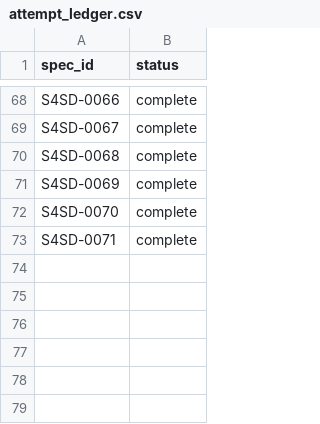
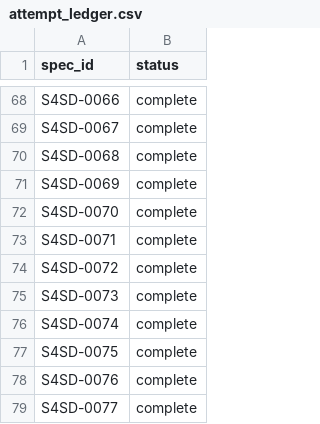
Before and after one commit to cats1520cakes/quant-investment-analysis, a CSV file: artifacts/derived/phase3_sse_four_asset_state_drawdown_v1/run/attempt_ledger.csv, drawn as a sheet; only a part is shown, gaps mark what is left out.

Commit message:
Fully auditable state drawdown recovery 78 of 108

```diff
--- a/artifacts/derived/phase3_sse_four_asset_state_drawdown_v1/run/attempt_ledger.csv
+++ b/artifacts/derived/phase3_sse_four_asset_state_drawdown_v1/run/attempt_ledger.csv
@@ -73 +73,7 @@ S4SD-0070,complete
 S4SD-0071,complete
+S4SD-0072,complete
+S4SD-0073,complete
+S4SD-0074,complete
+S4SD-0075,complete
+S4SD-0076,complete
+S4SD-0077,complete
```
Also changed, not shown: 7 other files.
